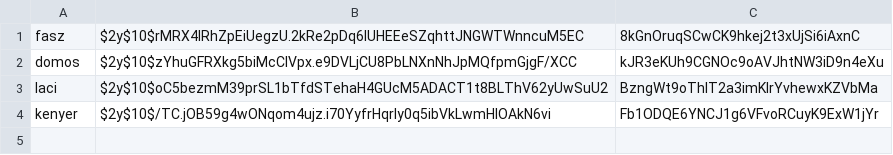
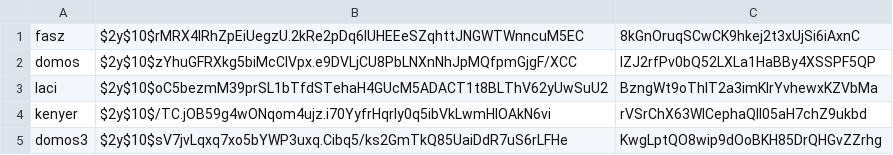
Before and after one commit to csabszerko/webterv, a CSV file: adatok/users.csv, drawn as a sheet.

```diff
--- a/adatok/users.csv
+++ b/adatok/users.csv
@@ -1,4 +1,5 @@
 fasz,$2y$10$rMRX4IRhZpEiUegzU.2kRe2pDq6lUHEEeSZqhttJNGWTWnncuM5EC,8kGnOruqSCwCK9hkej2t3xUjSi6iAxnC
-domos,$2y$10$zYhuGFRXkg5biMcCIVpx.e9DVLjCU8PbLNXnNhJpMQfpmGjgF/XCC,kJR3eKUh9CGNOc9oAVJhtNW3iD9n4eXu
+domos,$2y$10$zYhuGFRXkg5biMcCIVpx.e9DVLjCU8PbLNXnNhJpMQfpmGjgF/XCC,lZJ2rfPv0bQ52LXLa1HaBBy4XSSPF5QP
 laci,$2y$10$oC5bezmM39prSL1bTfdSTehaH4GUcM5ADACT1t8BLThV62yUwSuU2,BzngWt9oThIT2a3imKlrYvhewxKZVbMa
-kenyer,$2y$10$/TC.jOB59g4wONqom4ujz.i70YyfrHqrly0q5ibVkLwmHlOAkN6vi,Fb1ODQE6YNCJ1g6VFvoRCuyK9ExW1jYr
+kenyer,$2y$10$/TC.jOB59g4wONqom4ujz.i70YyfrHqrly0q5ibVkLwmHlOAkN6vi,rVSrChX63WlCephaQIl05aH7chZ9ukbd
+domos3,$2y$10$sV7jvLqxq7xo5bYWP3uxq.Cibq5/ks2GmTkQ85UaiDdR7uS6rLFHe,KwgLptQO8wip9dOoBKH85DrQHGvZZrhg
```
Also changed, not shown: adatok/inventories.csv, 4 other files.
